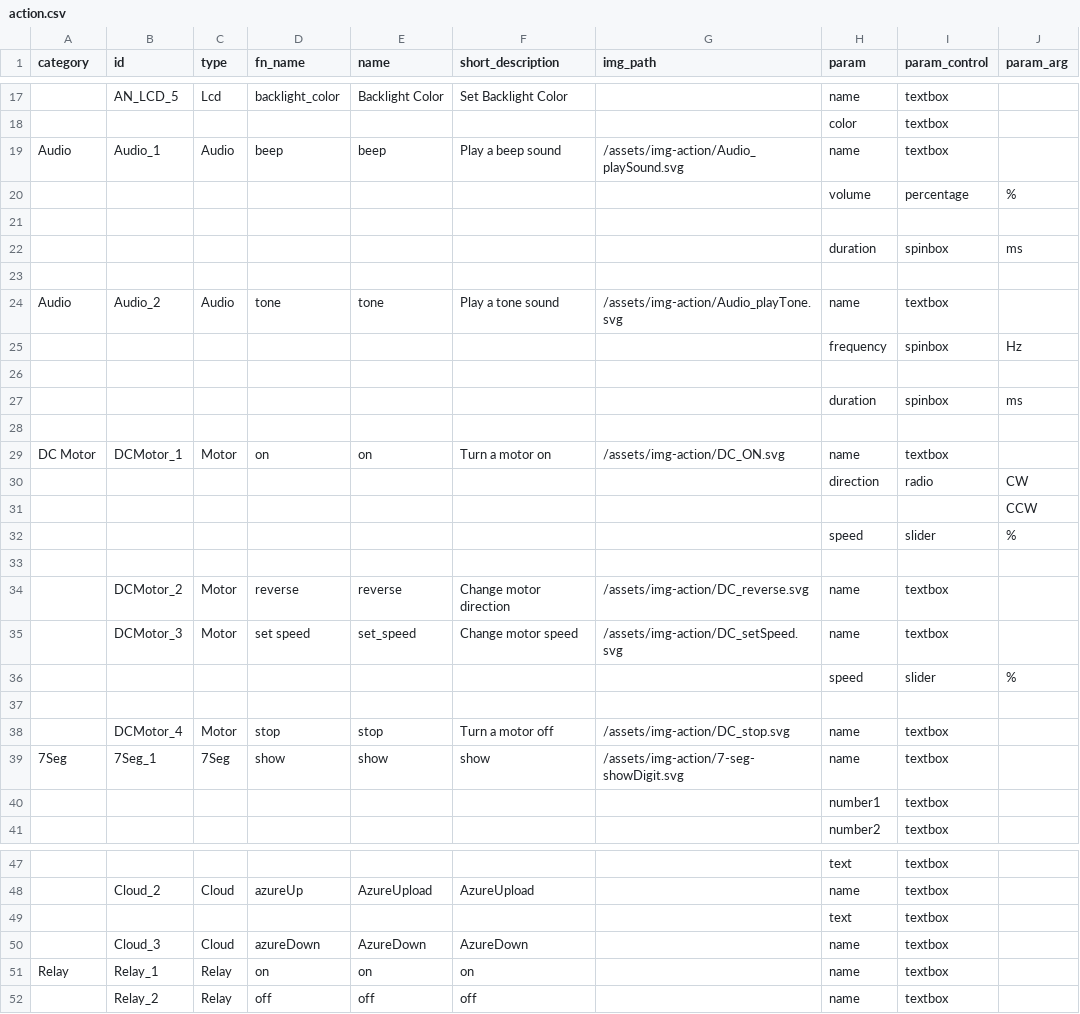
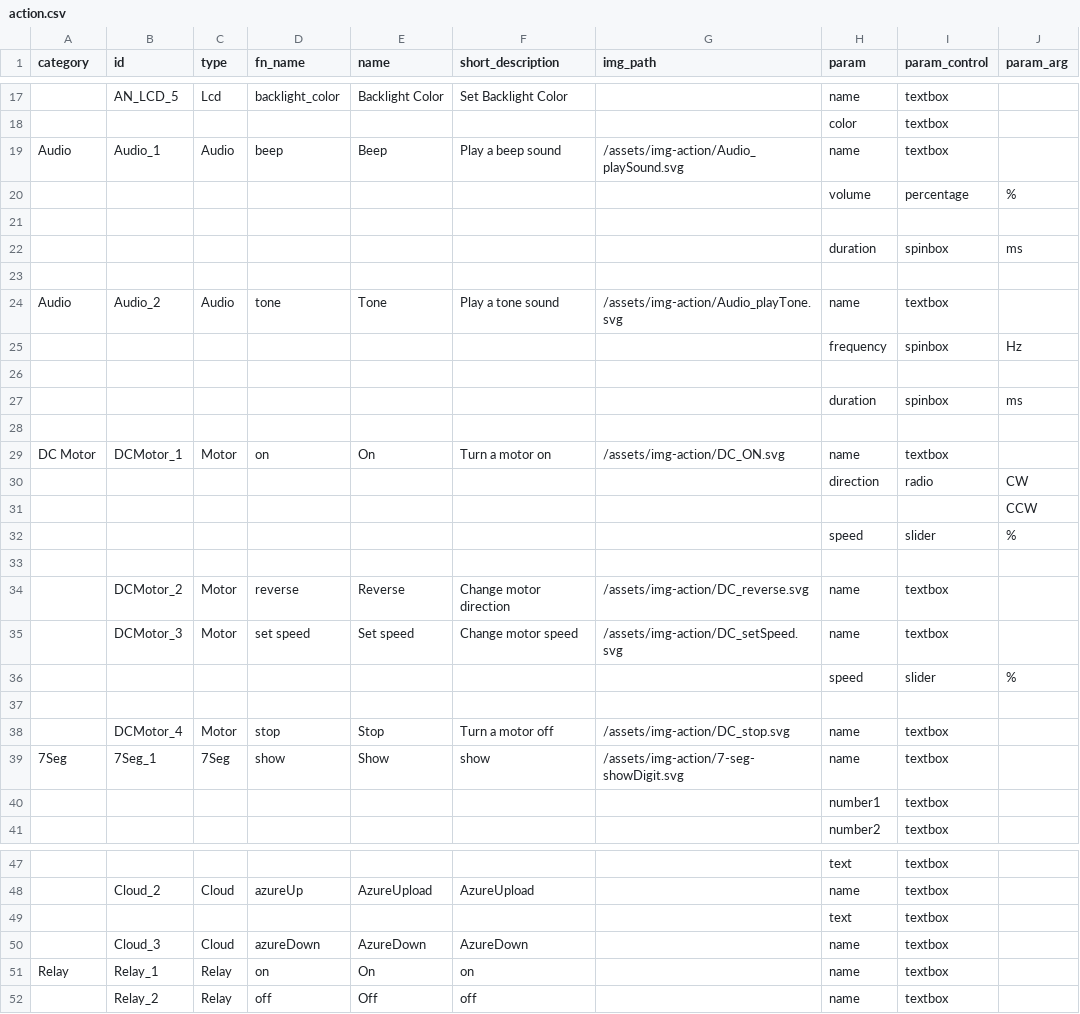
Before and after one commit to InGarage/MakerPlayGround_Library, a CSV file: script/action.csv, drawn as a sheet; only a part is shown, gaps mark what is left out; the diff covers the shown part only; the diff names each change by its address in the sheet, - before the commit and + after, or states it on an @@ line.

Commit message:
Edit name of some actiton to start with capital letter

```diff
--- a/script/action.csv
+++ b/script/action.csv
-E19 (name): beep
+E19 (name): Beep
-E24 (name): tone
+E24 (name): Tone
-E29 (name): on
+E29 (name): On
-E34 (name): reverse
+E34 (name): Reverse
-E35 (name): set_speed
+E35 (name): Set speed
-E38 (name): stop
+E38 (name): Stop
-E39 (name): show
+E39 (name): Show
-E51 (name): on
+E51 (name): On
-E52 (name): off
+E52 (name): Off
```
Also changed, not shown: 1 edited cell elsewhere in this file.
